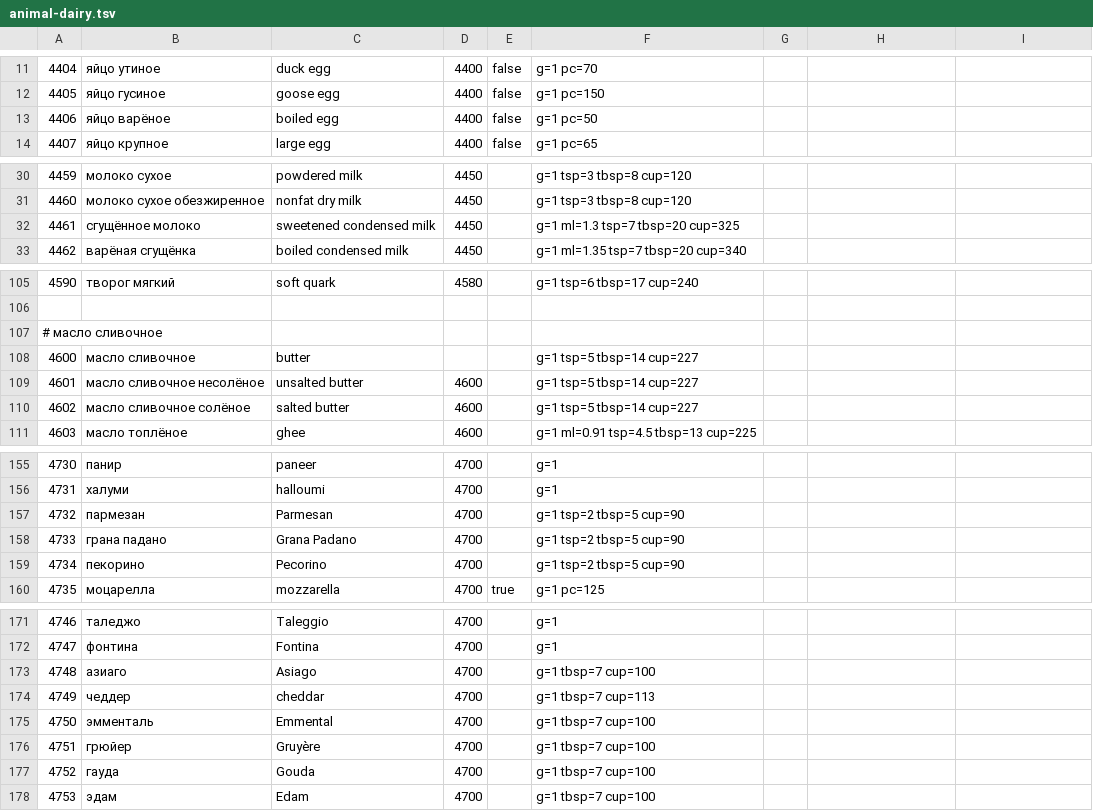
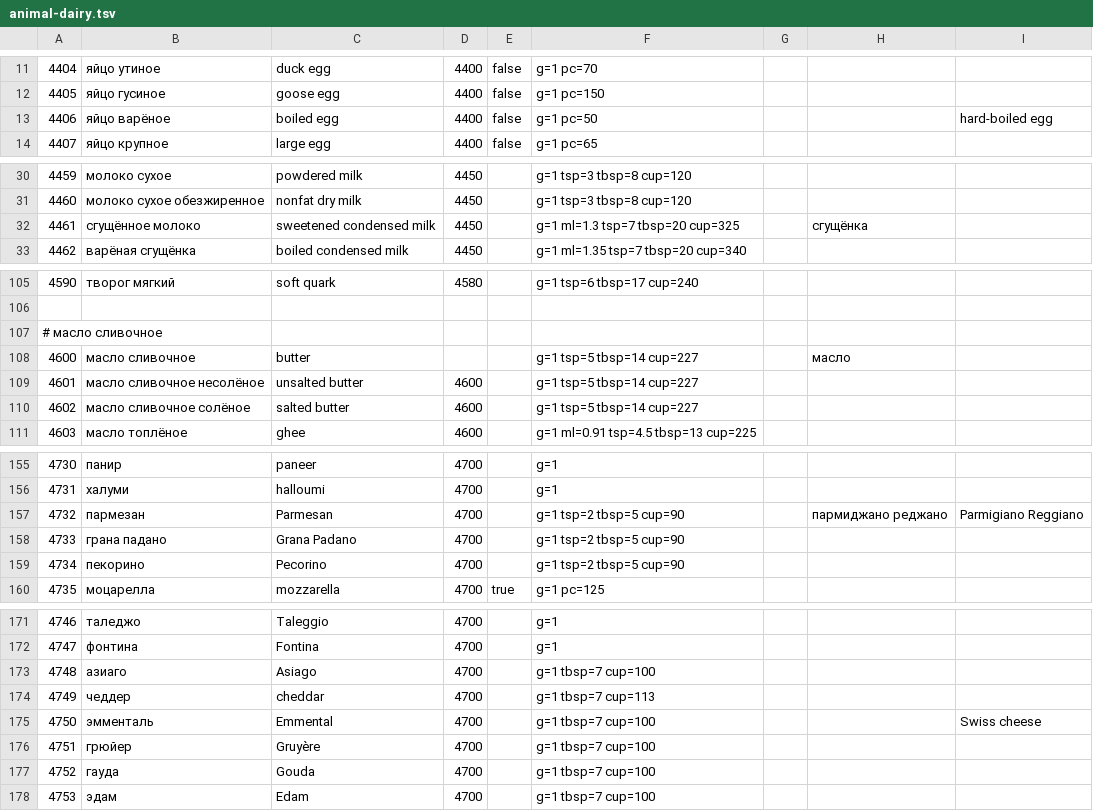
Before and after one commit to naturalperformance-studio/recipe-fork, a TSV file: dictionary/animal-dairy.tsv, drawn as a sheet; only a part is shown, gaps mark what is left out; the diff covers the shown part only.

```diff
--- a/dictionary/animal-dairy.tsv
+++ b/dictionary/animal-dairy.tsv
@@ -12,3 +12,3 @@
 4405	яйцо гусиное	goose egg	4400	false	g=1 pc=150
-4406	яйцо варёное	boiled egg	4400	false	g=1 pc=50
+4406	яйцо варёное	boiled egg	4400	false	g=1 pc=50			hard-boiled egg
 4407	яйцо крупное	large egg	4400	false	g=1 pc=65
@@ -31,3 +31,3 @@
 4460	молоко сухое обезжиренное	nonfat dry milk	4450		g=1 tsp=3 tbsp=8 cup=120
-4461	сгущённое молоко	sweetened condensed milk	4450		g=1 ml=1.3 tsp=7 tbsp=20 cup=325
+4461	сгущённое молоко	sweetened condensed milk	4450		g=1 ml=1.3 tsp=7 tbsp=20 cup=325		сгущёнка
 4462	варёная сгущёнка	boiled condensed milk	4450		g=1 ml=1.35 tsp=7 tbsp=20 cup=340
@@ -107,3 +107,3 @@
 # масло сливочное
-4600	масло сливочное	butter			g=1 tsp=5 tbsp=14 cup=227
+4600	масло сливочное	butter			g=1 tsp=5 tbsp=14 cup=227		масло
 4601	масло сливочное несолёное	unsalted butter	4600		g=1 tsp=5 tbsp=14 cup=227
@@ -156,3 +156,3 @@
 4731	халуми	halloumi	4700		g=1
-4732	пармезан	Parmesan	4700		g=1 tsp=2 tbsp=5 cup=90
+4732	пармезан	Parmesan	4700		g=1 tsp=2 tbsp=5 cup=90		пармиджано реджано	Parmigiano Reggiano
 4733	грана падано	Grana Padano	4700		g=1 tsp=2 tbsp=5 cup=90
@@ -174,3 +174,3 @@
 4749	чеддер	cheddar	4700		g=1 tbsp=7 cup=113
-4750	эмменталь	Emmental	4700		g=1 tbsp=7 cup=100
+4750	эмменталь	Emmental	4700		g=1 tbsp=7 cup=100			Swiss cheese
 4751	грюйер	Gruyère	4700		g=1 tbsp=7 cup=100
```
Also changed, not shown: 1 edited cell elsewhere in this file, dictionary/animal-products.tsv, dictionary/animal.tsv, 22 other files.
